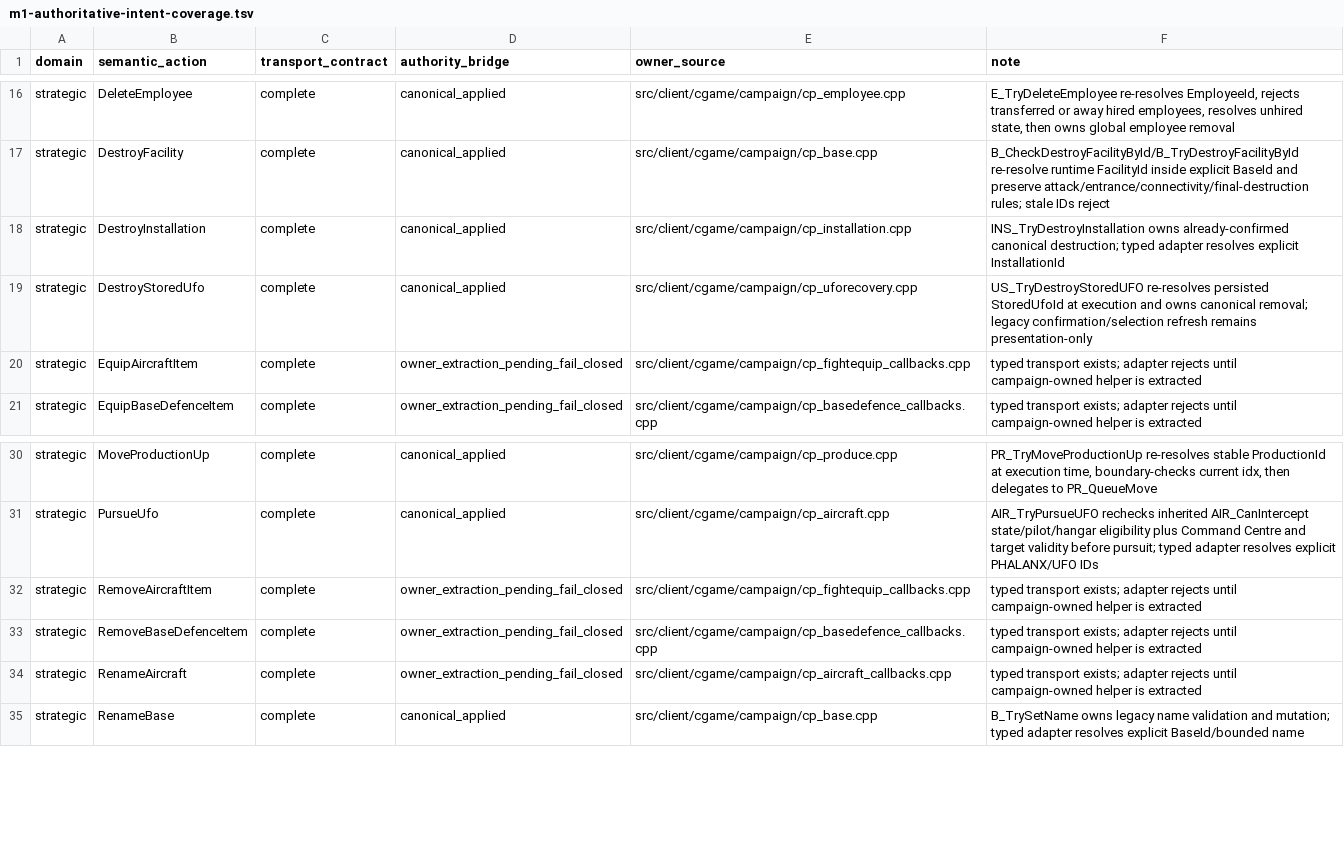
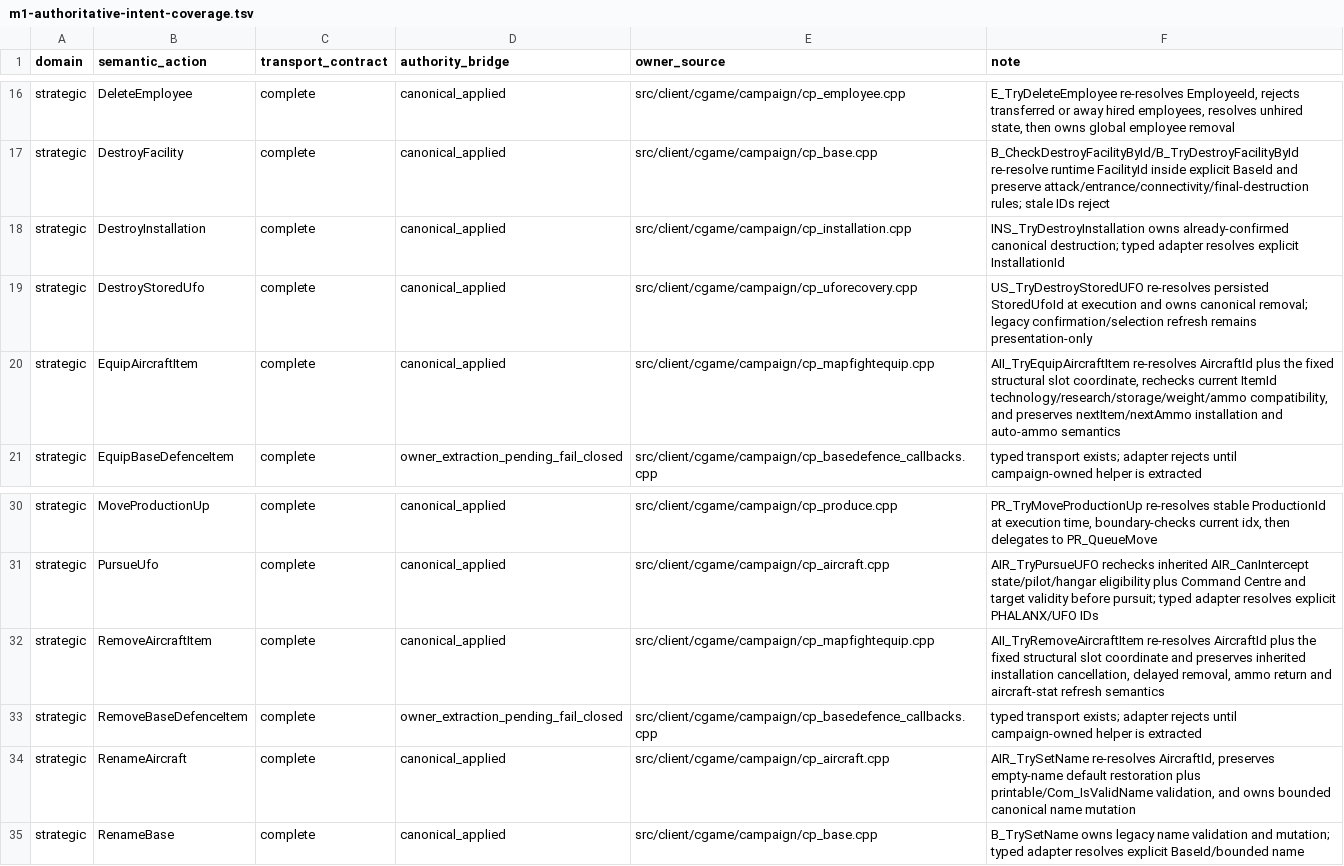
Before and after one commit to mstreurman/UFOAIREMASTER, a TSV file: tools/remaster/m1-authoritative-intent-coverage.tsv, drawn as a sheet; only a part is shown, gaps mark what is left out.

Commit message:
feat: extract canonical aircraft configuration authority

```diff
--- a/tools/remaster/m1-authoritative-intent-coverage.tsv
+++ b/tools/remaster/m1-authoritative-intent-coverage.tsv
@@ -19,3 +19,3 @@ strategic	DestroyInstallation	complete	canonical_applied	src/client/cgame/campai
 strategic	DestroyStoredUfo	complete	canonical_applied	src/client/cgame/campaign/cp_uforecovery.cpp	US_TryDestroyStoredUFO re-resolves persisted StoredUfoId at execution and owns canonical removal; legacy confirmation/selection refresh remains presentation-only
-strategic	EquipAircraftItem	complete	owner_extraction_pending_fail_closed	src/client/cgame/campaign/cp_fightequip_callbacks.cpp	typed transport exists; adapter rejects until campaign-owned helper is extracted
+strategic	EquipAircraftItem	complete	canonical_applied	src/client/cgame/campaign/cp_mapfightequip.cpp	AII_TryEquipAircraftItem re-resolves AircraftId plus the fixed structural slot coordinate, rechecks current ItemId technology/research/storage/weight/ammo compatibility, and preserves nextItem/nextAmmo installation and auto-ammo semantics
 strategic	EquipBaseDefenceItem	complete	owner_extraction_pending_fail_closed	src/client/cgame/campaign/cp_basedefence_callbacks.cpp	typed transport exists; adapter rejects until campaign-owned helper is extracted
@@ -31,5 +31,5 @@ strategic	MoveProductionUp	complete	canonical_applied	src/client/cgame/campaign/
 strategic	PursueUfo	complete	canonical_applied	src/client/cgame/campaign/cp_aircraft.cpp	AIR_TryPursueUFO rechecks inherited AIR_CanIntercept state/pilot/hangar eligibility plus Command Centre and target validity before pursuit; typed adapter resolves explicit PHALANX/UFO IDs
-strategic	RemoveAircraftItem	complete	owner_extraction_pending_fail_closed	src/client/cgame/campaign/cp_fightequip_callbacks.cpp	typed transport exists; adapter rejects until campaign-owned helper is extracted
+strategic	RemoveAircraftItem	complete	canonical_applied	src/client/cgame/campaign/cp_mapfightequip.cpp	AII_TryRemoveAircraftItem re-resolves AircraftId plus the fixed structural slot coordinate and preserves inherited installation cancellation, delayed removal, ammo return and aircraft-stat refresh semantics
 strategic	RemoveBaseDefenceItem	complete	owner_extraction_pending_fail_closed	src/client/cgame/campaign/cp_basedefence_callbacks.cpp	typed transport exists; adapter rejects until campaign-owned helper is extracted
-strategic	RenameAircraft	complete	owner_extraction_pending_fail_closed	src/client/cgame/campaign/cp_aircraft_callbacks.cpp	typed transport exists; adapter rejects until campaign-owned helper is extracted
+strategic	RenameAircraft	complete	canonical_applied	src/client/cgame/campaign/cp_aircraft.cpp	AIR_TrySetName re-resolves AircraftId, preserves empty-name default restoration plus printable/Com_IsValidName validation, and owns bounded canonical name mutation
 strategic	RenameBase	complete	canonical_applied	src/client/cgame/campaign/cp_base.cpp	B_TrySetName owns legacy name validation and mutation; typed adapter resolves explicit BaseId/bounded name
```
Also changed, not shown: tools/remaster/m1-canonical-identity-registry.tsv, 17 other files.
